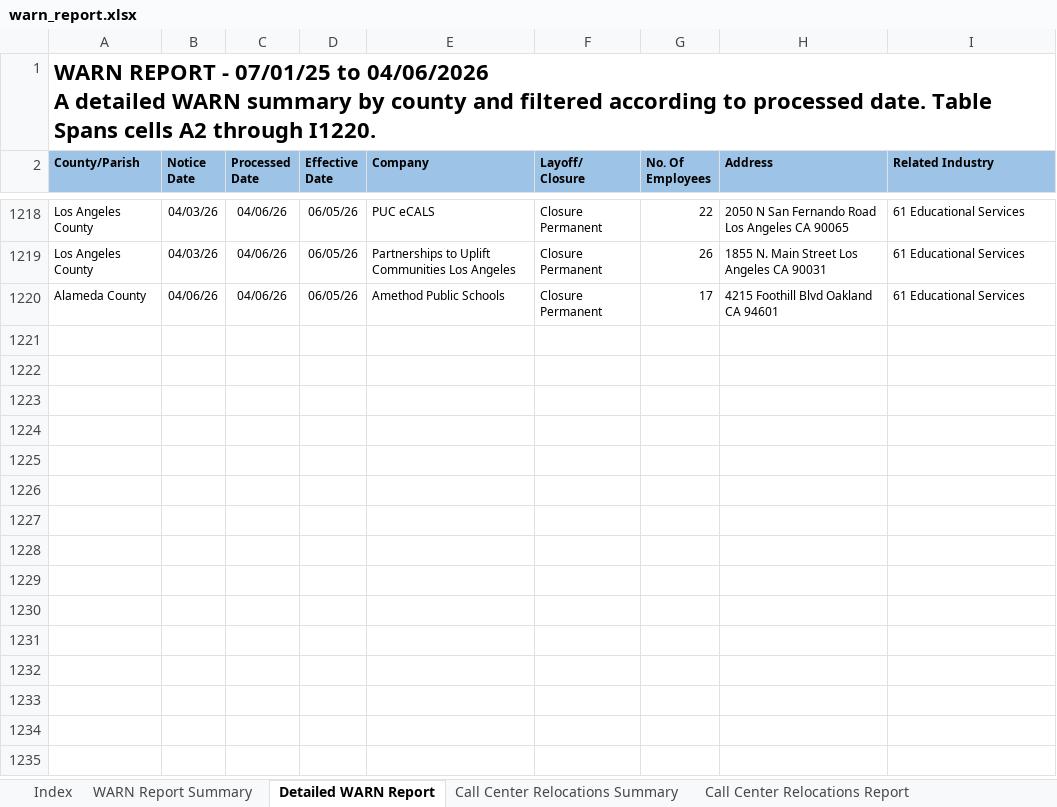
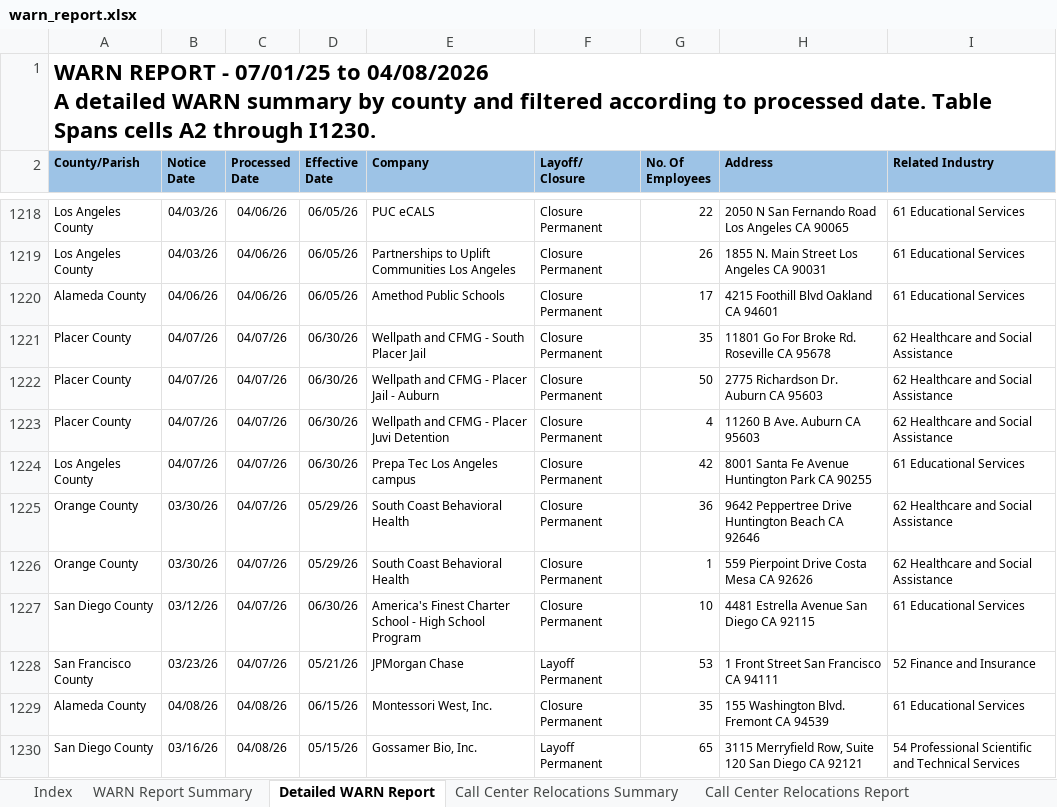
Before and after one commit to KristiJChoi/warnalerts, an Excel workbook: data/warn_report.xlsx, sheet Detailed WARN Report, drawn as a sheet; only a part is shown, gaps mark what is left out; values as stored, in another font and other column widths than the file's, no borders; table styles not drawn; ↵ is a line break in a cell; the diff names each change by its address in the sheet, - before the commit and + after, or states it on an @@ line.

Commit message:
chore: update WARN cache and subscriber data

```diff
--- a/data/warn_report.xlsx (sheet Detailed WARN Report)
+++ b/data/warn_report.xlsx (sheet Detailed WARN Report)
-A1 (County/Parish): …07/01/25 to 04/06/2026 ↵ A detailed WARN summary by county and filtered according to processed date. Table Spans cells A2 through I1220.
+A1 (County/Parish): …07/01/25 to 04/08/2026 ↵ A detailed WARN summary by county and filtered according to processed date. Table Spans cells A2 through I1230.
+row 1221: Placer County | 04/07/26 | 04/07/26 | 06/30/26 | Wellpath and CFMG - South Placer Jail | Closure Permanent | 35 | 11801 Go For Broke Rd. Roseville CA 95678 | 62 Healthcare and Social Assistance
+row 1222: Placer County | 04/07/26 | 04/07/26 | 06/30/26 | Wellpath and CFMG - Placer Jail - Auburn | Closure Permanent | 50 | 2775 Richardson Dr. Auburn CA 95603 | 62 Healthcare and Social Assistance
+row 1223: Placer County | 04/07/26 | 04/07/26 | 06/30/26 | Wellpath and CFMG - Placer Juvi Detention | Closure Permanent | 4 | 11260 B Ave. Auburn CA 95603 | 62 Healthcare and Social Assistance
+row 1224: Los Angeles County | 04/07/26 | 04/07/26 | 06/30/26 | Prepa Tec Los Angeles campus | Closure Permanent | 42 | 8001 Santa Fe Avenue Huntington Park CA 90255 | 61 Educational Services
+row 1225: Orange County | 03/30/26 | 04/07/26 | 05/29/26 | South Coast Behavioral Health | Closure Permanent | 36 | 9642 Peppertree Drive Huntington Beach CA 92646 | 62 Healthcare and Social Assistance
+row 1226: Orange County | 03/30/26 | 04/07/26 | 05/29/26 | South Coast Behavioral Health | Closure Permanent | 1 | 559 Pierpoint Drive Costa Mesa CA 92626 | 62 Healthcare and Social Assistance
+row 1227: San Diego County | 03/12/26 | 04/07/26 | 06/30/26 | America's Finest Charter School - High School Program | Closure Permanent | 10 | 4481 Estrella Avenue San Diego CA 92115 | 61 Educational Services
+row 1228: San Francisco County | 03/23/26 | 04/07/26 | 05/21/26 | JPMorgan Chase | Layoff Permanent | 53 | 1 Front Street San Francisco CA 94111 | 52 Finance and Insurance
+row 1229: Alameda County | 04/08/26 | 04/08/26 | 06/15/26 | Montessori West, Inc. | Closure Permanent | 35 | 155 Washington Blvd. Fremont CA 94539 | 61 Educational Services
+row 1230: San Diego County | 03/16/26 | 04/08/26 | 05/15/26 | Gossamer Bio, Inc. | Layoff Permanent | 65 | 3115 Merryfield Row, Suite 120 San Diego CA 92121 | 54 Professional Scientific and Technical Services
```
Also changed, not shown: sheet WARN Report Summary, sheet Call Center Relocations Report.
